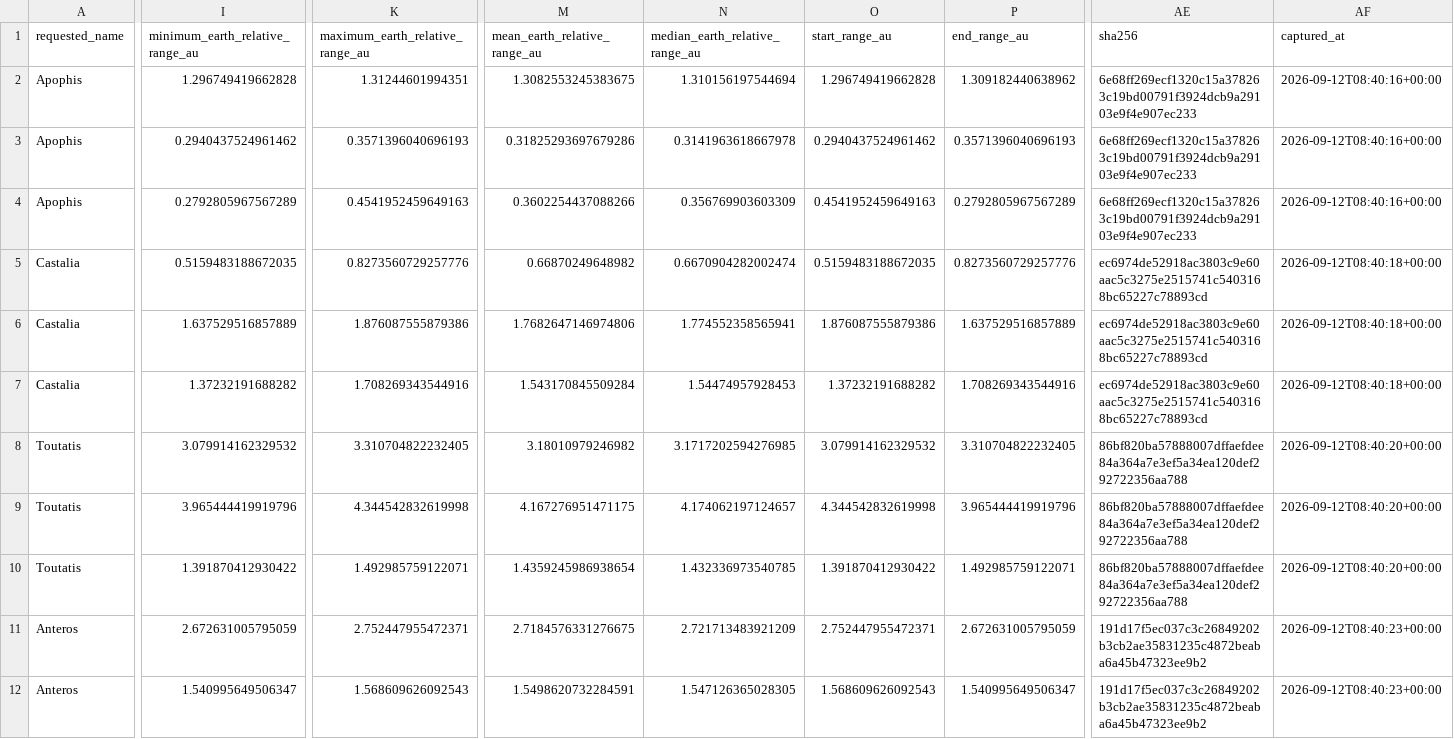
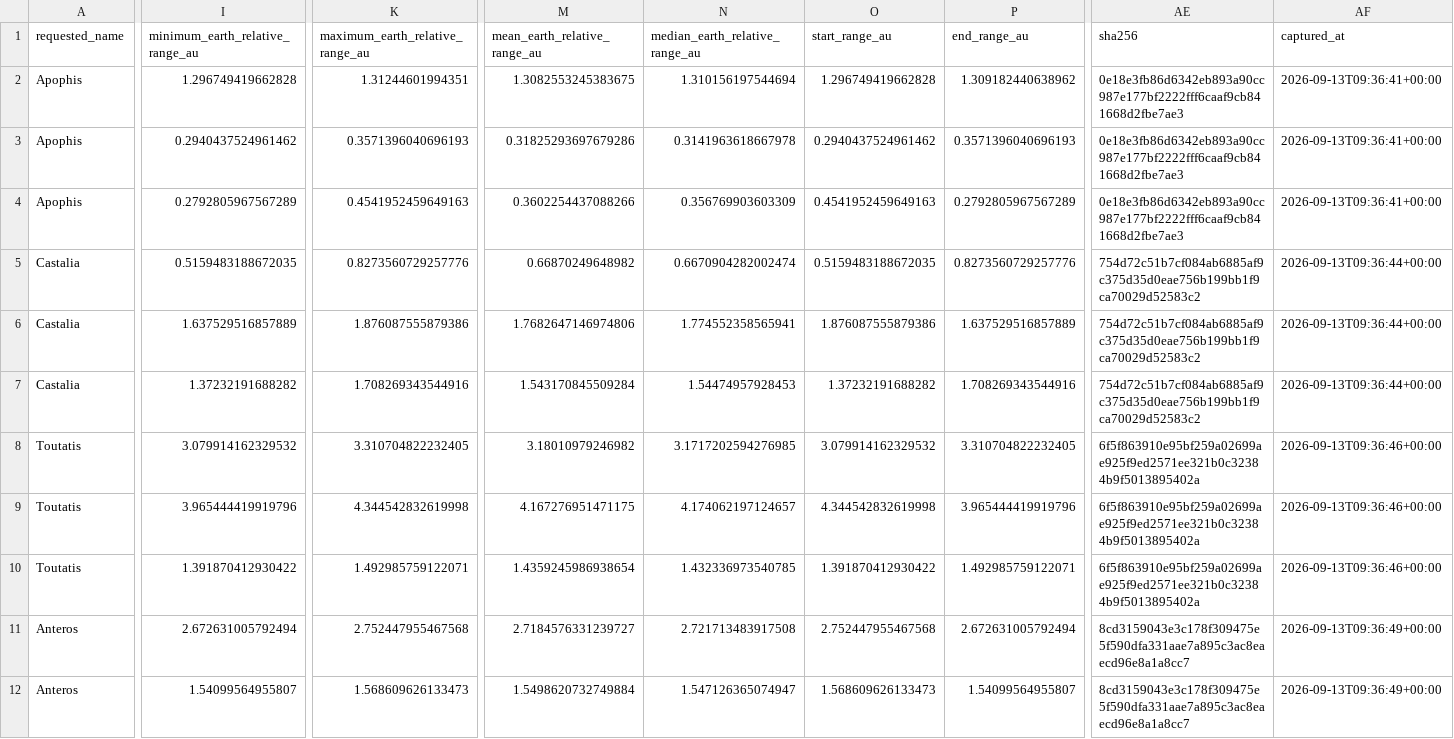
Before and after one commit to achillesromer-coder/Data, a CSV file: data/jpl/horizons/latest/summary.csv, drawn as a sheet; only a part is shown, gaps mark what is left out; the diff covers the shown part only; the diff names each change by its address in the sheet, - before the commit and + after, or states it on an @@ line.

```diff
--- a/data/jpl/horizons/latest/summary.csv
+++ b/data/jpl/horizons/latest/summary.csv
-AE2:AE4 (sha256): 6e68ff269ecf1320c15a378263c19bd00791f3924dcb9a29103e9f4e907ec233
+AE2:AE4 (sha256): 0e18e3fb86d6342eb893a90cc987e177bf2222fff6caaf9cb841668d2fbe7ae3
-AF2:AF4 (captured_at): 2026-09-12T08:40:16+00:00
+AF2:AF4 (captured_at): 2026-09-13T09:36:41+00:00
-AE5:AE7 (sha256): ec6974de52918ac3803c9e60aac5c3275e2515741c5403168bc65227c78893cd
+AE5:AE7 (sha256): 754d72c51b7cf084ab6885af9c375d35d0eae756b199bb1f9ca70029d52583c2
-AF5:AF7 (captured_at): 2026-09-12T08:40:18+00:00
+AF5:AF7 (captured_at): 2026-09-13T09:36:44+00:00
-AE8:AE10 (sha256): 86bf820ba57888007dffaefdee84a364a7e3ef5a34ea120def292722356aa788
+AE8:AE10 (sha256): 6f5f863910e95bf259a02699ae925f9ed2571ee321b0c32384b9f5013895402a
-AF8:AF10 (captured_at): 2026-09-12T08:40:20+00:00
+AF8:AF10 (captured_at): 2026-09-13T09:36:46+00:00
-I11 (minimum_earth_relative_range_au): 2.672631005795059
+I11 (minimum_earth_relative_range_au): 2.672631005792494
-K11 (maximum_earth_relative_range_au): 2.752447955472371
+K11 (maximum_earth_relative_range_au): 2.752447955467568
-M11 (mean_earth_relative_range_au): 2.7184576331276675
+M11 (mean_earth_relative_range_au): 2.7184576331239727
-N11 (median_earth_relative_range_au): 2.721713483921209
+N11 (median_earth_relative_range_au): 2.721713483917508
-O11 (start_range_au): 2.752447955472371
+O11 (start_range_au): 2.752447955467568
-P11 (end_range_au): 2.672631005795059
+P11 (end_range_au): 2.672631005792494
-AE11:AE12 (sha256): 191d17f5ec037c3c26849202b3cb2ae35831235c4872beaba6a45b47323ee9b2
+AE11:AE12 (sha256): 8cd3159043e3c178f309475e5f590dfa331aae7a895c3ac8eaecd96e8a1a8cc7
-AF11:AF12 (captured_at): 2026-09-12T08:40:23+00:00
+AF11:AF12 (captured_at): 2026-09-13T09:36:49+00:00
-I12 (minimum_earth_relative_range_au): 1.540995649506347
+I12 (minimum_earth_relative_range_au): 1.54099564955807
-K12 (maximum_earth_relative_range_au): 1.568609626092543
+K12 (maximum_earth_relative_range_au): 1.568609626133473
-M12 (mean_earth_relative_range_au): 1.5498620732284591
+M12 (mean_earth_relative_range_au): 1.5498620732749884
-N12 (median_earth_relative_range_au): 1.547126365028305
+N12 (median_earth_relative_range_au): 1.547126365074947
-O12 (start_range_au): 1.568609626092543
+O12 (start_range_au): 1.568609626133473
-P12 (end_range_au): 1.540995649506347
+P12 (end_range_au): 1.54099564955807
```
Also changed, not shown: 32 edited cells elsewhere in this file, data/jpl/neighbours/horizons/latest/summary.csv, data/jpl/sbdb/latest/summary.csv, 29 other files.
